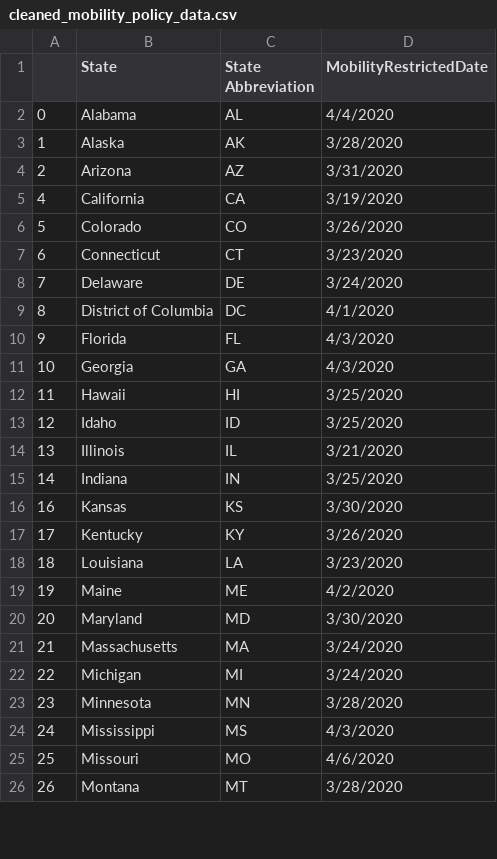
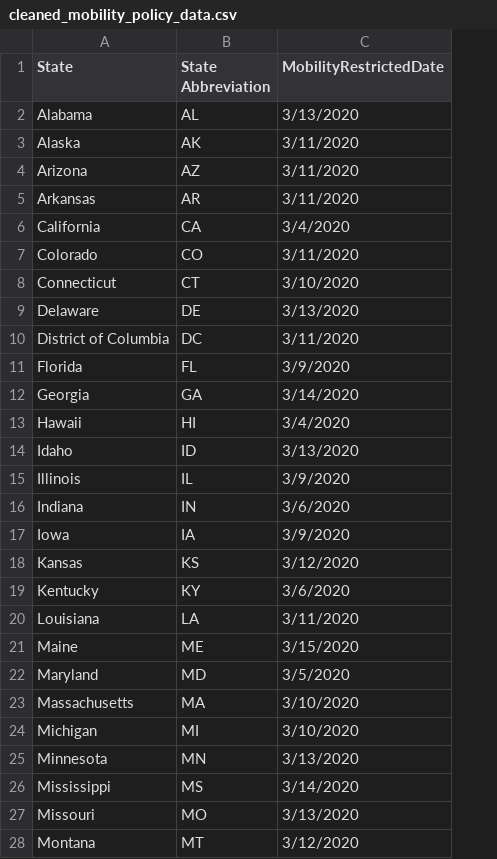
Before and after one commit to IDSF21/assignment-2-harryvineeth, a CSV file: cleaned/cleaned_mobility_policy_data.csv, drawn as a sheet; only a part is shown; removed rows and columns are numbered as before the commit, all else as after; the diff covers the shown part only; the diff names each change by its address in the sheet, - before the commit and + after, or states it on an @@ line.

```diff
--- a/cleaned/cleaned_mobility_policy_data.csv
+++ b/cleaned/cleaned_mobility_policy_data.csv
-column A, rows 2-26: 0 | 1 | 2 | 4 | 5 | 6 | 7 | 8 | 9 | 10 | 11 | 12 | 13 | 14 | 16 | 17 | 18 | 19 | 20 | 21 | 22 | 23 | 24 | 25 | 26
-C2 (MobilityRestrictedDate): 4/4/2020
+C2 (MobilityRestrictedDate): 3/13/2020
-C3 (MobilityRestrictedDate): 3/28/2020
+C3 (MobilityRestrictedDate): 3/11/2020
-C4 (MobilityRestrictedDate): 3/31/2020
+C4 (MobilityRestrictedDate): 3/11/2020
+row 5: Arkansas | AR | 3/11/2020
-C6 (MobilityRestrictedDate): 3/19/2020
+C6 (MobilityRestrictedDate): 3/4/2020
-C7 (MobilityRestrictedDate): 3/26/2020
+C7 (MobilityRestrictedDate): 3/11/2020
-C8 (MobilityRestrictedDate): 3/23/2020
+C8 (MobilityRestrictedDate): 3/10/2020
-C9 (MobilityRestrictedDate): 3/24/2020
+C9 (MobilityRestrictedDate): 3/13/2020
-C10 (MobilityRestrictedDate): 4/1/2020
+C10 (MobilityRestrictedDate): 3/11/2020
-C11 (MobilityRestrictedDate): 4/3/2020
+C11 (MobilityRestrictedDate): 3/9/2020
-C12 (MobilityRestrictedDate): 4/3/2020
+C12 (MobilityRestrictedDate): 3/14/2020
-C13 (MobilityRestrictedDate): 3/25/2020
+C13 (MobilityRestrictedDate): 3/4/2020
-C14 (MobilityRestrictedDate): 3/25/2020
+C14 (MobilityRestrictedDate): 3/13/2020
-C15 (MobilityRestrictedDate): 3/21/2020
+C15 (MobilityRestrictedDate): 3/9/2020
-C16 (MobilityRestrictedDate): 3/25/2020
+C16 (MobilityRestrictedDate): 3/6/2020
+row 17: Iowa | IA | 3/9/2020
-C18 (MobilityRestrictedDate): 3/30/2020
+C18 (MobilityRestrictedDate): 3/12/2020
-C19 (MobilityRestrictedDate): 3/26/2020
+C19 (MobilityRestrictedDate): 3/6/2020
-C20 (MobilityRestrictedDate): 3/23/2020
+C20 (MobilityRestrictedDate): 3/11/2020
-C21 (MobilityRestrictedDate): 4/2/2020
+C21 (MobilityRestrictedDate): 3/15/2020
-C22 (MobilityRestrictedDate): 3/30/2020
+C22 (MobilityRestrictedDate): 3/5/2020
-C23:C24 (MobilityRestrictedDate): 3/24/2020
+C23:C24 (MobilityRestrictedDate): 3/10/2020
-C25 (MobilityRestrictedDate): 3/28/2020
+C25 (MobilityRestrictedDate): 3/13/2020
-C26 (MobilityRestrictedDate): 4/3/2020
+C26 (MobilityRestrictedDate): 3/14/2020
-C27 (MobilityRestrictedDate): 4/6/2020
+C27 (MobilityRestrictedDate): 3/13/2020
-C28 (MobilityRestrictedDate): 3/28/2020
+C28 (MobilityRestrictedDate): 3/12/2020
```
Also changed, not shown: 5 added rows and 19 edited cells elsewhere in this file.
